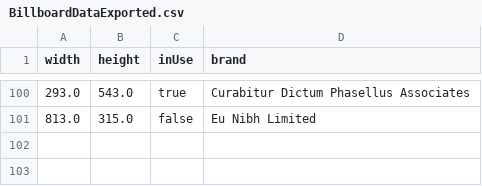
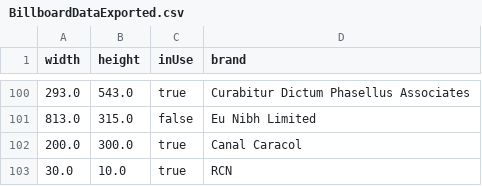
Before and after one commit to JesusD03/BillBoard, a CSV file: data/BillboardDataExported.csv, drawn as a sheet; only a part is shown, gaps mark what is left out.

```diff
--- a/data/BillboardDataExported.csv
+++ b/data/BillboardDataExported.csv
@@ -101 +101,3 @@ width|height|inUse|brand
 813.0|315.0|false|Eu Nibh Limited
+200.0|300.0|true|Canal Caracol
+30.0|10.0|true|RCN
```
Also changed, not shown: 9 other files.
